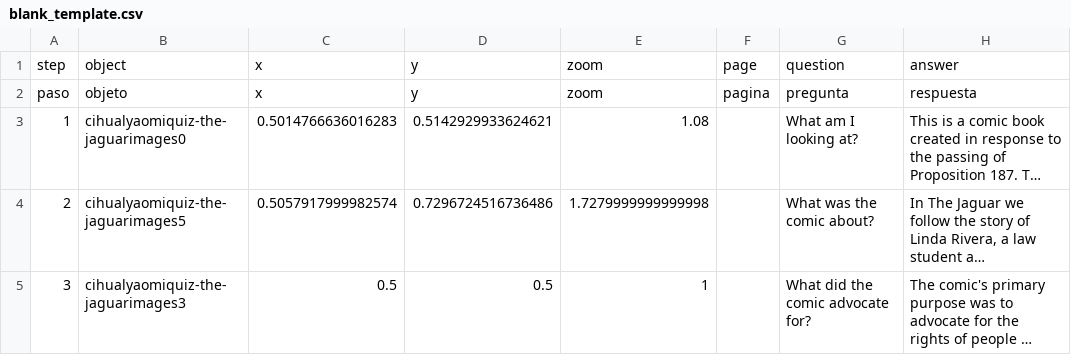
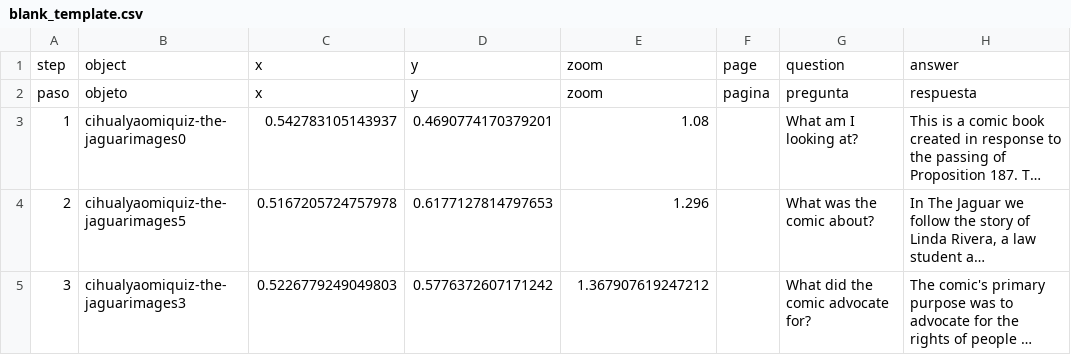
Before and after one commit to nathanhandling-ucsb/prop187, a CSV file: telar-content/spreadsheets/blank_template.csv, drawn as a sheet; only a part is shown; long unchanged cells end in …; the diff names each change by its address in the sheet, - before the commit and + after, or states it on an @@ line.

Commit message:
Modify 1 story
Changed:
  Story: Resistance to Prop 187

Published via Telar Compositor

```diff
--- a/telar-content/spreadsheets/blank_template.csv
+++ b/telar-content/spreadsheets/blank_template.csv
-C3: 0.5014766636016283
+C3: 0.542783105143937
-D3: 0.5142929933624621
+D3: 0.4690774170379201
-C4: 0.5057917999982574
+C4: 0.5167205724757978
-D4: 0.7296724516736486
+D4: 0.6177127814797653
-E4: 1.7279999999999998
+E4: 1.296
-C5: 0.5
+C5: 0.5226779249049803
-D5: 0.5
+D5: 0.5776372607171242
-E5: 1
+E5: 1.367907619247212
```
